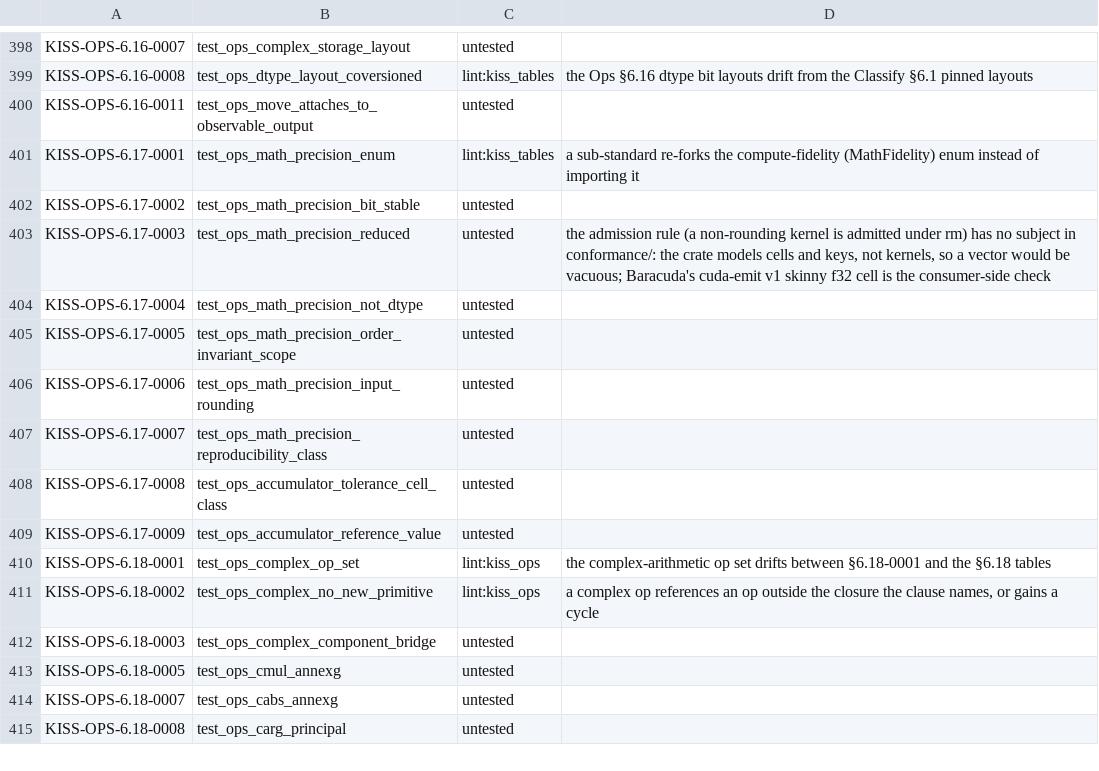
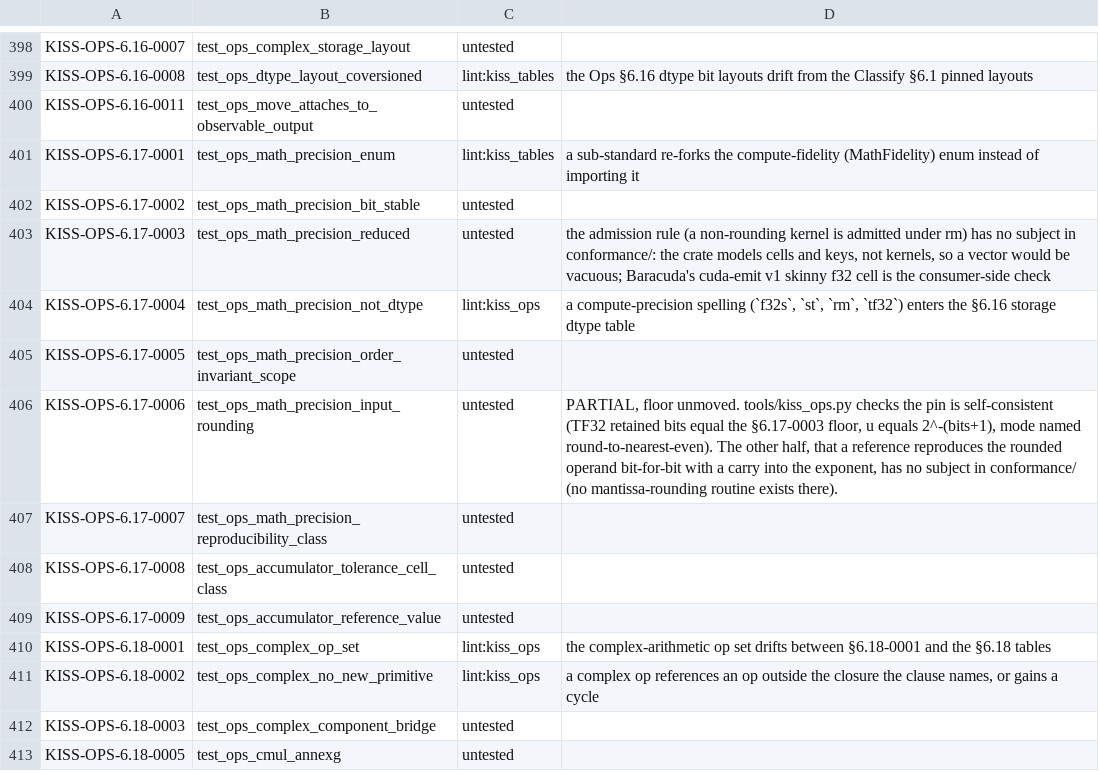
Before and after one commit to ThinkersJournal/KISS, a TSV file: conformance/UNBACKED.tsv, drawn as a sheet; only a part is shown, gaps mark what is left out; the shorter side is filled out with more unchanged rows.

```diff
--- a/conformance/UNBACKED.tsv
+++ b/conformance/UNBACKED.tsv
@@ -403,5 +403,5 @@ KISS-OPS-6.17-0002	test_ops_math_precision_bit_stable	untested
 KISS-OPS-6.17-0003	test_ops_math_precision_reduced	untested	the admission rule (a non-rounding kernel is admitted under rm) has no subject in conformance/: the crate models cells and keys, not kernels, so a vector would be vacuous; Baracuda's cuda-emit v1 skinny f32 cell is the consumer-side check
-KISS-OPS-6.17-0004	test_ops_math_precision_not_dtype	untested	
+KISS-OPS-6.17-0004	test_ops_math_precision_not_dtype	lint:kiss_ops	a compute-precision spelling (`f32s`, `st`, `rm`, `tf32`) enters the §6.16 storage dtype table
 KISS-OPS-6.17-0005	test_ops_math_precision_order_invariant_scope	untested	
-KISS-OPS-6.17-0006	test_ops_math_precision_input_rounding	untested	
+KISS-OPS-6.17-0006	test_ops_math_precision_input_rounding	untested	PARTIAL, floor unmoved. tools/kiss_ops.py checks the pin is self-consistent (TF32 retained bits equal the §6.17-0003 floor, u equals 2^-(bits+1), mode named round-to-nearest-even). The other half, that a reference reproduces the rounded operand bit-for-bit with a carry into the exponent, has no subject in conformance/ (no mantissa-rounding routine exists there).
 KISS-OPS-6.17-0007	test_ops_math_precision_reproducibility_class	untested	
```
Also changed, not shown: conformance/COVERAGE_FLOOR.tsv, 6 other files.
